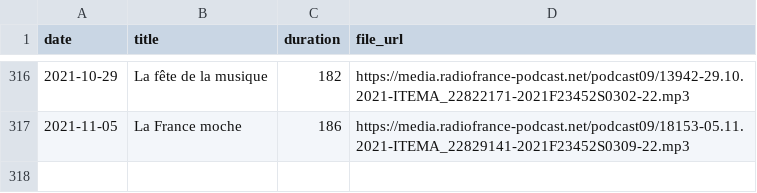
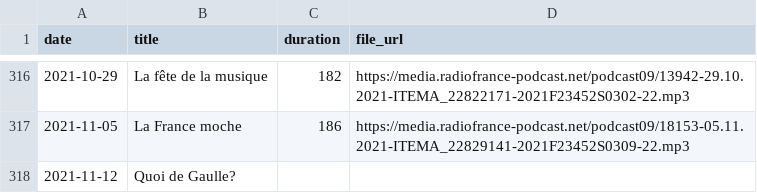
Before and after one commit to ahasverus/franceinter, a CSV file: inst/csv/la-chanson-de-frederic-fromet.csv, drawn as a sheet; only a part is shown, gaps mark what is left out; the diff names each change by its address in the sheet, - before the commit and + after, or states it on an @@ line.

```diff
--- a/inst/csv/la-chanson-de-frederic-fromet.csv
+++ b/inst/csv/la-chanson-de-frederic-fromet.csv
+row 318: 2021-11-12 | Quoi de Gaulle?
```
Also changed, not shown: inst/csv/le-moment-meurice.csv, inst/csv/tanguy-pastureau-maltraite-l-info.csv, 2 other files.
